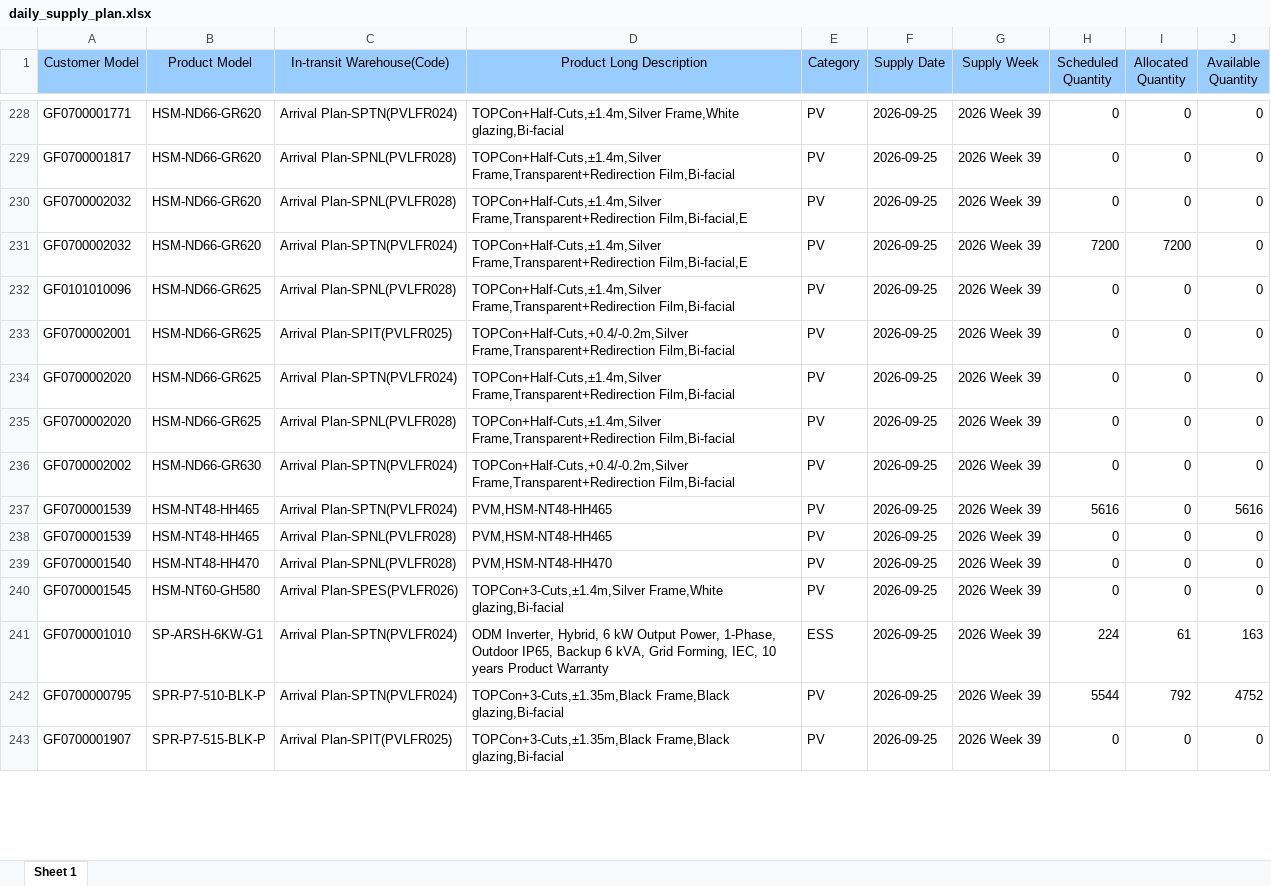
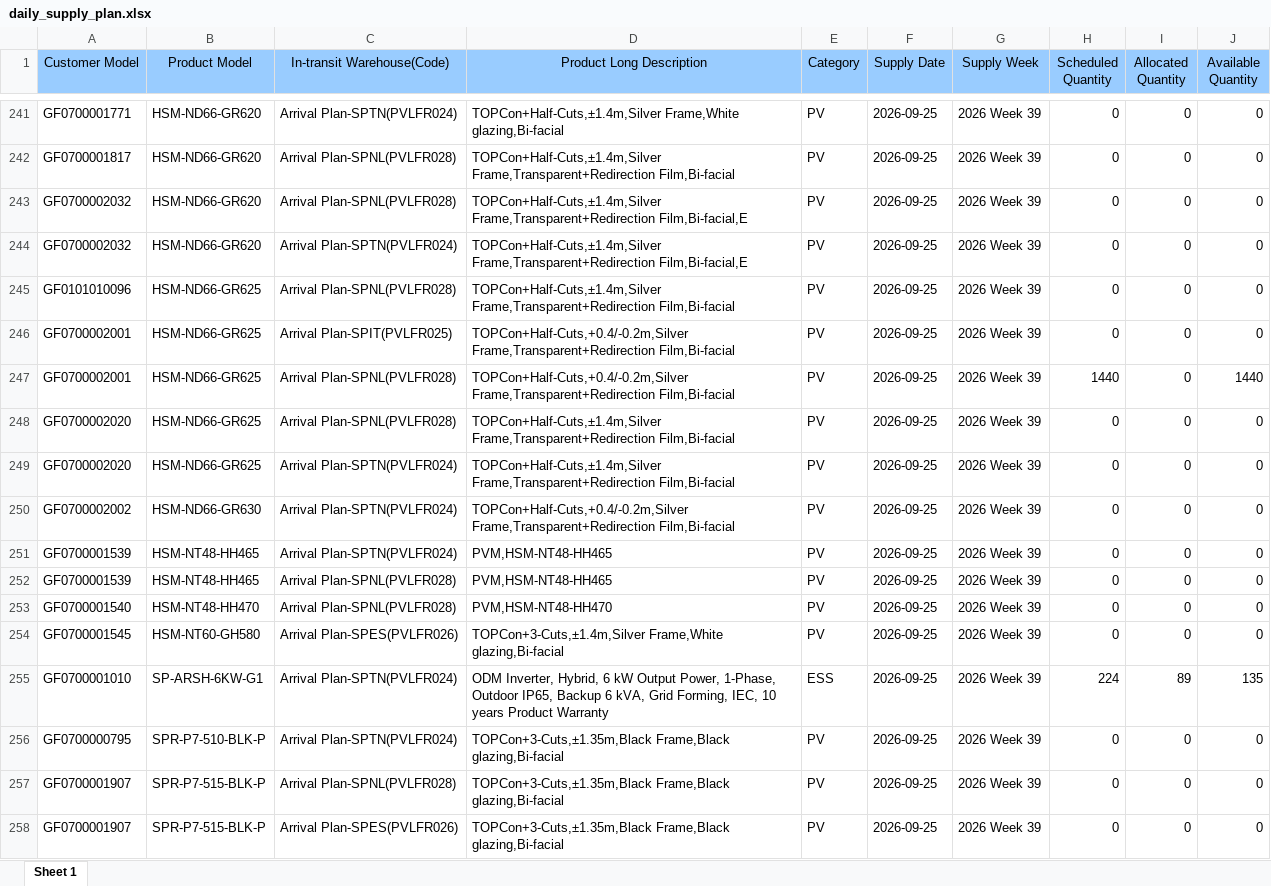
Before and after one commit to hantsuii/EUPV2026, an Excel workbook: templates/daily_supply_plan.xlsx, sheet Sheet 1, drawn as a sheet; only a part is shown, gaps mark what is left out; the shorter side is filled out with more unchanged rows; values as stored, in another font and other column widths than the file's, no borders; addresses are those after the commit; the diff covers the shown part only; the diff names each change by its address in the sheet, - before the commit and + after, or states it on an @@ line.

```diff
--- a/templates/daily_supply_plan.xlsx (sheet Sheet 1)
+++ b/templates/daily_supply_plan.xlsx (sheet Sheet 1)
-H244 (Scheduled Quantity): 7200
+H244 (Scheduled Quantity): 0
-I244 (Allocated Quantity): 7200
+I244 (Allocated Quantity): 0
+row 247: GF0700002001 | HSM-ND66-GR625 | Arrival Plan-SPNL(PVLFR028) | TOPCon+Half-Cuts,+0.4/-0.2m,Silver Frame,Transparent+Redirection Film,Bi-facial | PV | 2026-09-25 | 2026 Week 39 | 1440 | 0 | 1440
@@ row 235 moved to row 248: GF0700002020 @@
-H251 (Scheduled Quantity): 5616
+H251 (Scheduled Quantity): 0
-J251 (Available Quantity): 5616
+J251 (Available Quantity): 0
-I255 (Allocated Quantity): 61
+I255 (Allocated Quantity): 89
-J255 (Available Quantity): 163
+J255 (Available Quantity): 135
-H256 (Scheduled Quantity): 5544
+H256 (Scheduled Quantity): 0
-I256 (Allocated Quantity): 792
+I256 (Allocated Quantity): 0
-J256 (Available Quantity): 4752
+J256 (Available Quantity): 0
@@ row 245 moved to row 257: GF0700001907 @@
@@ row 244 moved to row 258: GF0700001907 @@
```
Also changed, not shown: 112 added rows, 4 removed rows, 5 moved rows and 274 edited cells elsewhere in this sheet, templates/inventory.xlsx, templates/orderfile_base.xlsx.
